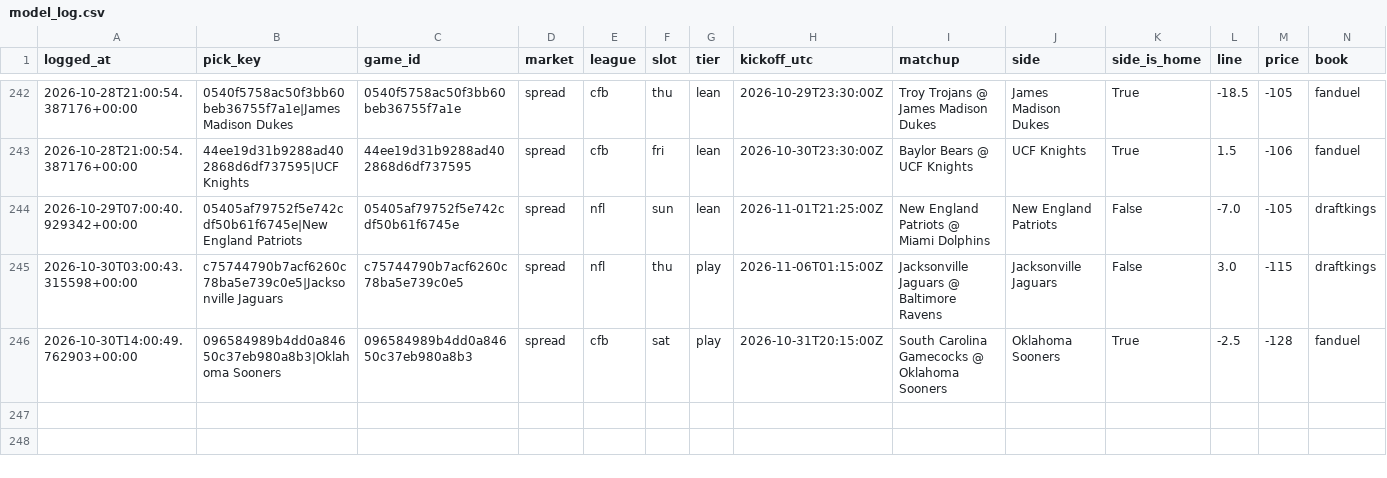
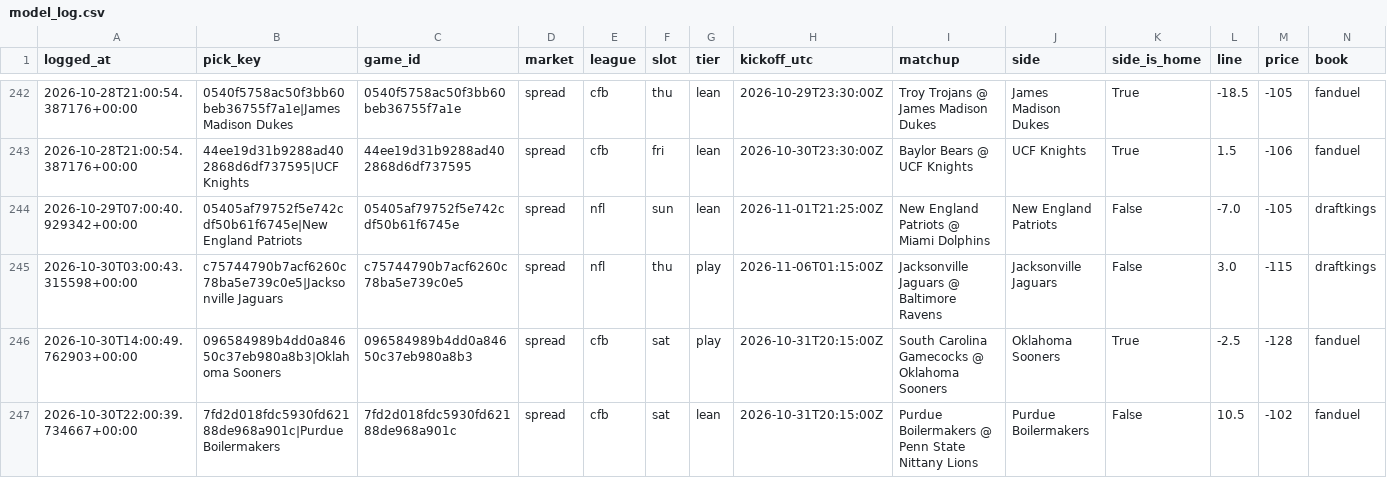
Before and after one commit to unclebuck20/betting-engine, a CSV file: data/picks/model_log.csv, drawn as a sheet; only a part is shown, gaps mark what is left out; rows hold the shown columns only; the diff names each change by its address in the sheet, - before the commit and + after, or states it on an @@ line.

```diff
--- a/data/picks/model_log.csv
+++ b/data/picks/model_log.csv
+row 247: 2026-10-30T22:00:39.734667+00:00 | 7fd2d018fdc5930fd62188de968a901c|Purdue Boilermakers | 7fd2d018fdc5930fd62188de968a901c | spread | cfb | sat | lean | 2026-10-31T20:15:00Z | Purdue Boilermakers @ Penn State Nittany Lions | Purdue Boilermakers | False | 10.5 | -102 | fanduel
```
Also changed, not shown: 14 other files.
